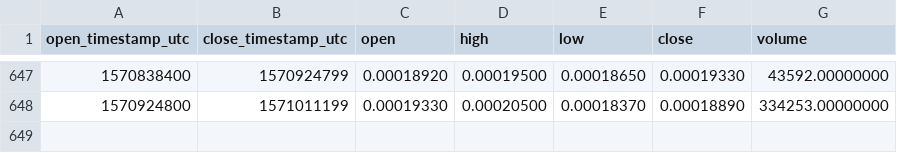
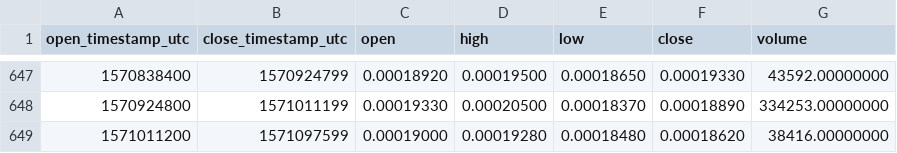
Before and after one commit to cryptobigbro/binance-APPCETH, a CSV file: binance-APPCETH-1d.csv, drawn as a sheet; only a part is shown, gaps mark what is left out; the diff names each change by its address in the sheet, - before the commit and + after, or states it on an @@ line.

Commit message:
Update OHLCV data.

```diff
--- a/binance-APPCETH-1d.csv
+++ b/binance-APPCETH-1d.csv
+row 649: 1571011200 | 1571097599 | 0.00019000 | 0.00019280 | 0.00018480 | 0.00018620 | 38416.00000000
```
Also changed, not shown: 1 other file.
